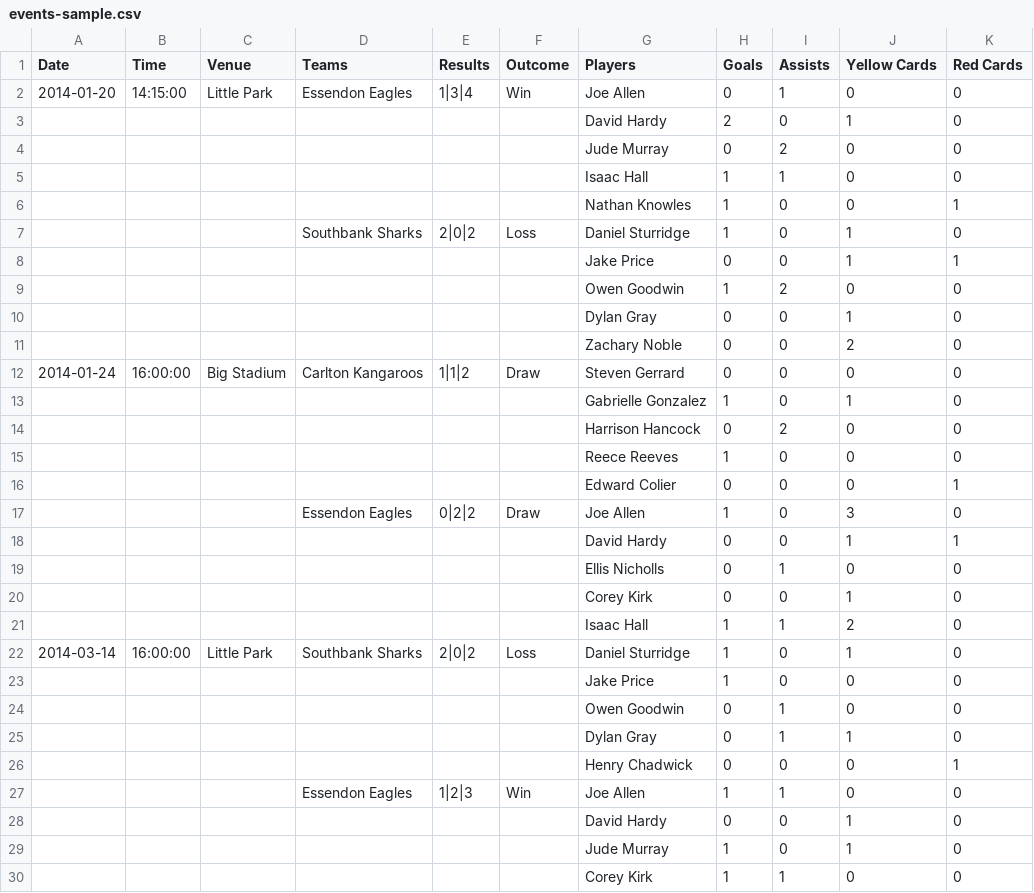
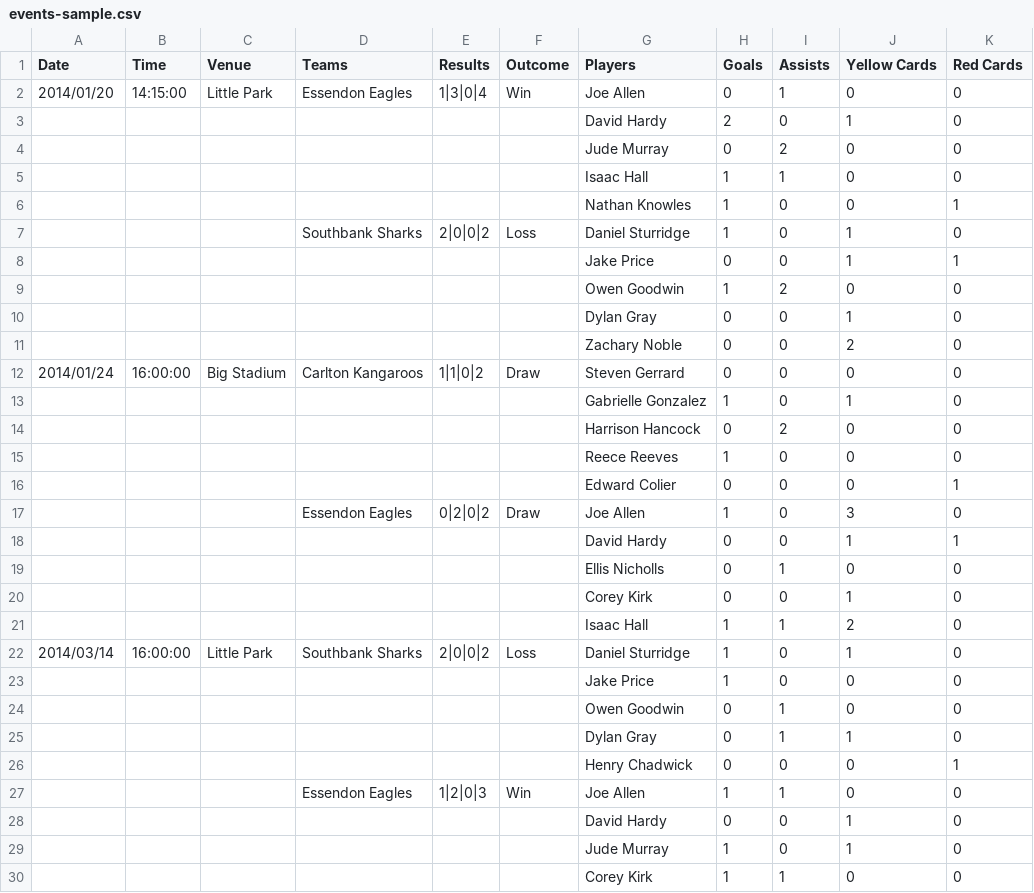
Before and after one commit to ThemeBoy/SportsPress, a CSV file: dummy-data/events-sample.csv, drawn as a sheet; only a part is shown; the diff covers the shown part only.

```diff
--- a/dummy-data/events-sample.csv
+++ b/dummy-data/events-sample.csv
@@ -1,3 +1,3 @@
 Date,Time,Venue,Teams,Results,Outcome,Players,Goals,Assists,Yellow Cards,Red Cards
-2014-01-20,14:15:00,Little Park,Essendon Eagles,1|3|4,Win,Joe Allen,0,1,0,0
+2014/01/20,14:15:00,Little Park,Essendon Eagles,1|3|0|4,Win,Joe Allen,0,1,0,0
 ,,,,,,David Hardy,2,0,1,0
@@ -6,3 +6,3 @@ Date,Time,Venue,Teams,Results,Outcome,Players,Goals,Assists,Yellow Cards,Red Car
 ,,,,,,Nathan Knowles,1,0,0,1
-,,,Southbank Sharks,2|0|2,Loss,Daniel Sturridge,1,0,1,0
+,,,Southbank Sharks,2|0|0|2,Loss,Daniel Sturridge,1,0,1,0
 ,,,,,,Jake Price,0,0,1,1
@@ -11,3 +11,3 @@ Date,Time,Venue,Teams,Results,Outcome,Players,Goals,Assists,Yellow Cards,Red Car
 ,,,,,,Zachary Noble,0,0,2,0
-2014-01-24,16:00:00,Big Stadium,Carlton Kangaroos,1|1|2,Draw,Steven Gerrard,0,0,0,0
+2014/01/24,16:00:00,Big Stadium,Carlton Kangaroos,1|1|0|2,Draw,Steven Gerrard,0,0,0,0
 ,,,,,,Gabrielle Gonzalez,1,0,1,0
@@ -16,3 +16,3 @@ Date,Time,Venue,Teams,Results,Outcome,Players,Goals,Assists,Yellow Cards,Red Car
 ,,,,,,Edward Colier,0,0,0,1
-,,,Essendon Eagles,0|2|2,Draw,Joe Allen,1,0,3,0
+,,,Essendon Eagles,0|2|0|2,Draw,Joe Allen,1,0,3,0
 ,,,,,,David Hardy,0,0,1,1
@@ -21,3 +21,3 @@ Date,Time,Venue,Teams,Results,Outcome,Players,Goals,Assists,Yellow Cards,Red Car
 ,,,,,,Isaac Hall,1,1,2,0
-2014-03-14,16:00:00,Little Park,Southbank Sharks,2|0|2,Loss,Daniel Sturridge,1,0,1,0
+2014/03/14,16:00:00,Little Park,Southbank Sharks,2|0|0|2,Loss,Daniel Sturridge,1,0,1,0
 ,,,,,,Jake Price,1,0,0,0
@@ -26,3 +26,3 @@ Date,Time,Venue,Teams,Results,Outcome,Players,Goals,Assists,Yellow Cards,Red Car
 ,,,,,,Henry Chadwick,0,0,0,1
-,,,Essendon Eagles,1|2|3,Win,Joe Allen,1,1,0,0
+,,,Essendon Eagles,1|2|0|3,Win,Joe Allen,1,1,0,0
 ,,,,,,David Hardy,0,0,1,0
```
Also changed, not shown: 2 edited cells elsewhere in this file, dummy-data/staff-sample.csv, 1 other file.
